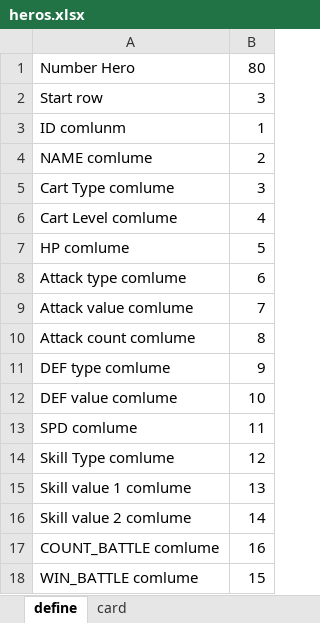
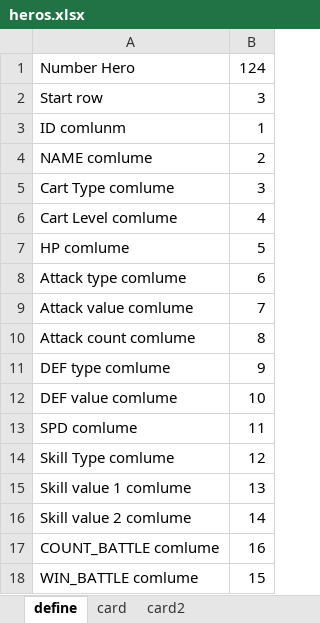
Before and after one commit to khoa243518/dark-deck, an Excel workbook: Assets/Resources/heros.xlsx, sheet define, drawn as a sheet; values as stored, in another font and other column widths than the file's, no borders; the diff names each change by its address in the sheet, - before the commit and + after, or states it on an @@ line.

```diff
--- a/Assets/Resources/heros.xlsx (sheet define)
+++ b/Assets/Resources/heros.xlsx (sheet define)
+sheet tab: card2
-B1: 80
+B1: 124
```
Also changed, not shown: sheet card, 7 other files.
